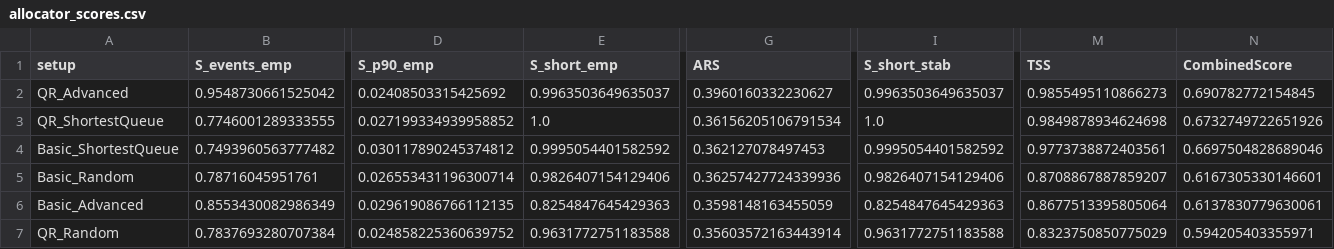
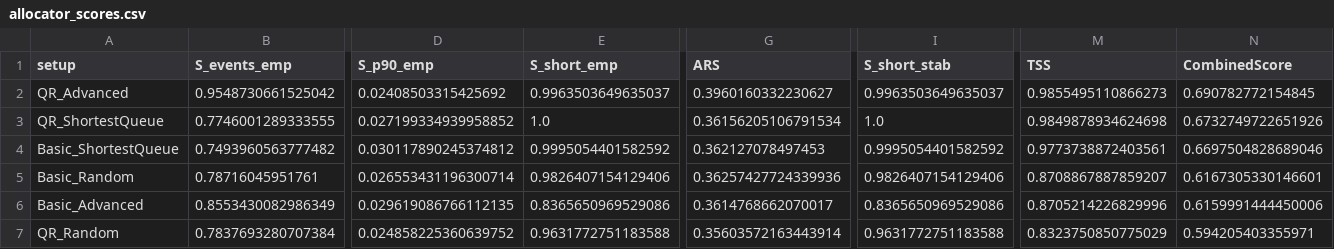
Before and after one commit to mbrieg/bppso-groupwork, a CSV file: processing_times/Evaluation/allocator_scores.csv, drawn as a sheet; only a part is shown, gaps mark what is left out; the diff names each change by its address in the sheet, - before the commit and + after, or states it on an @@ line.

```diff
--- a/processing_times/Evaluation/allocator_scores.csv
+++ b/processing_times/Evaluation/allocator_scores.csv
-E6 (S_short_emp): 0.8254847645429363
+E6 (S_short_emp): 0.8365650969529086
-G6 (ARS): 0.3598148163455059
+G6 (ARS): 0.3614768662070017
-I6 (S_short_stab): 0.8254847645429363
+I6 (S_short_stab): 0.8365650969529086
-M6 (TSS): 0.8677513395805064
+M6 (TSS): 0.8705214226829996
-N6 (CombinedScore): 0.6137830779630061
+N6 (CombinedScore): 0.6159991444450006
```
Also changed, not shown: simulation_evaluation/results/evaluation_metrics.csv, 10 other files.
